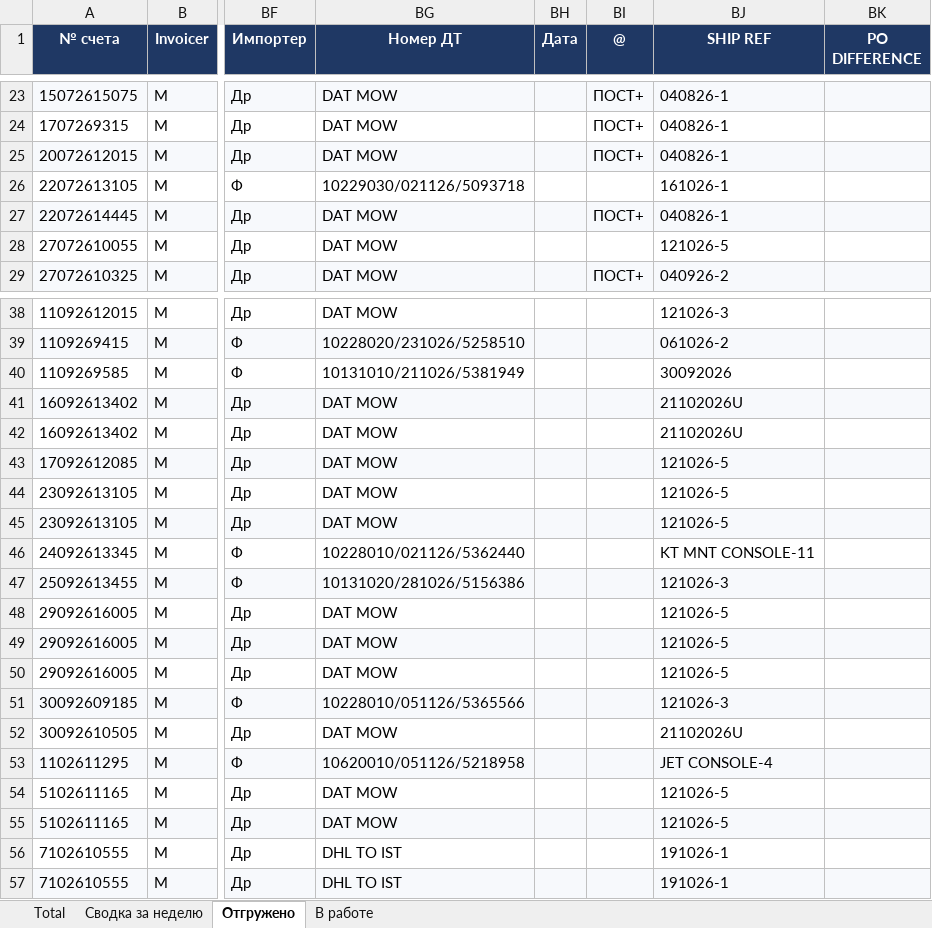
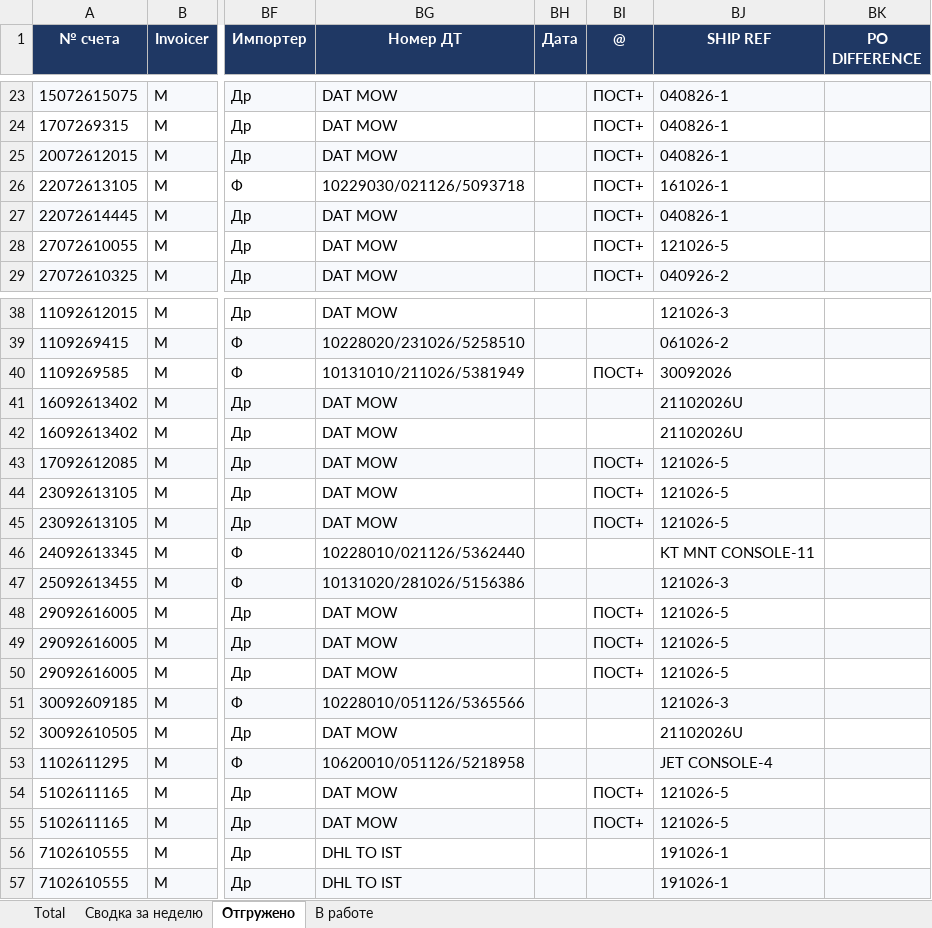
Before and after one commit to alexanderp-cell/Main, an Excel workbook: output/Utair статус 13.11.2026.xlsx, sheet Отгружено, drawn as a sheet; only a part is shown, gaps mark what is left out; values as stored, in another font and other column widths than the file's, no borders; the diff names each change by its address in the sheet, - before the commit and + after, or states it on an @@ line.

```diff
--- a/output/Utair статус 13.11.2026.xlsx (sheet Отгружено)
+++ b/output/Utair статус 13.11.2026.xlsx (sheet Отгружено)
-BI26 (@): (empty)
+BI26 (@): ПОСТ+
-BI28 (@): (empty)
+BI28 (@): ПОСТ+
-BI40 (@): (empty)
+BI40 (@): ПОСТ+
-BI43:BI45 (@): (empty)
+BI43:BI45 (@): ПОСТ+
-BI48:BI50 (@): (empty)
+BI48:BI50 (@): ПОСТ+
-BI54:BI55 (@): (empty)
+BI54:BI55 (@): ПОСТ+
```
Also changed, not shown: sheet В работе, sheet Сводка за неделю, output/stale_orders_13.11.2026.xlsx, output/Белавиа статус 13.11.2026.xlsx, 7 other files.
